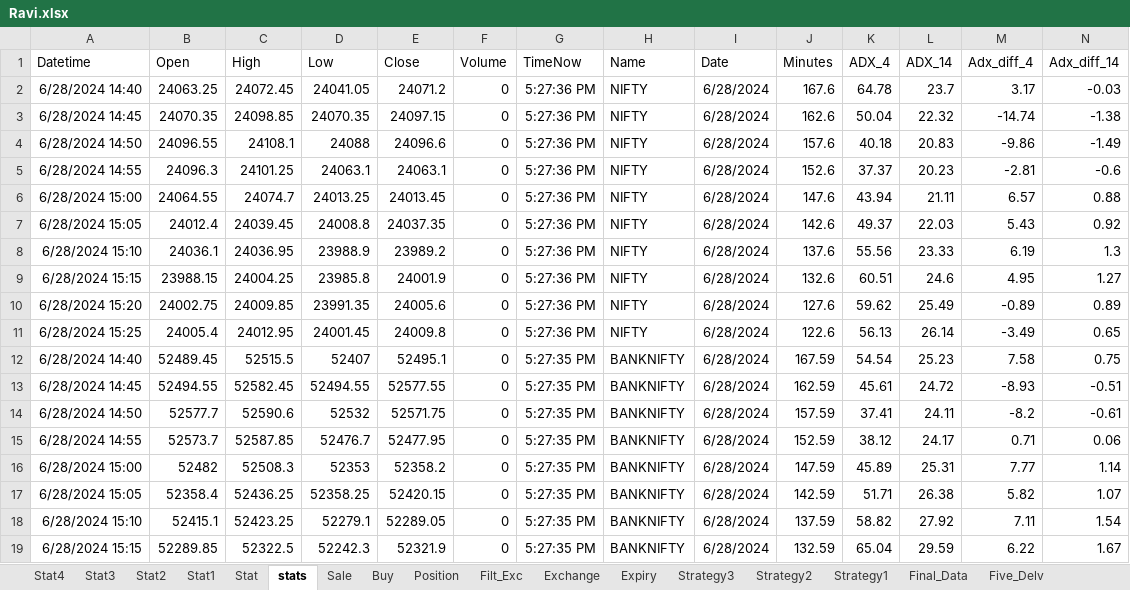
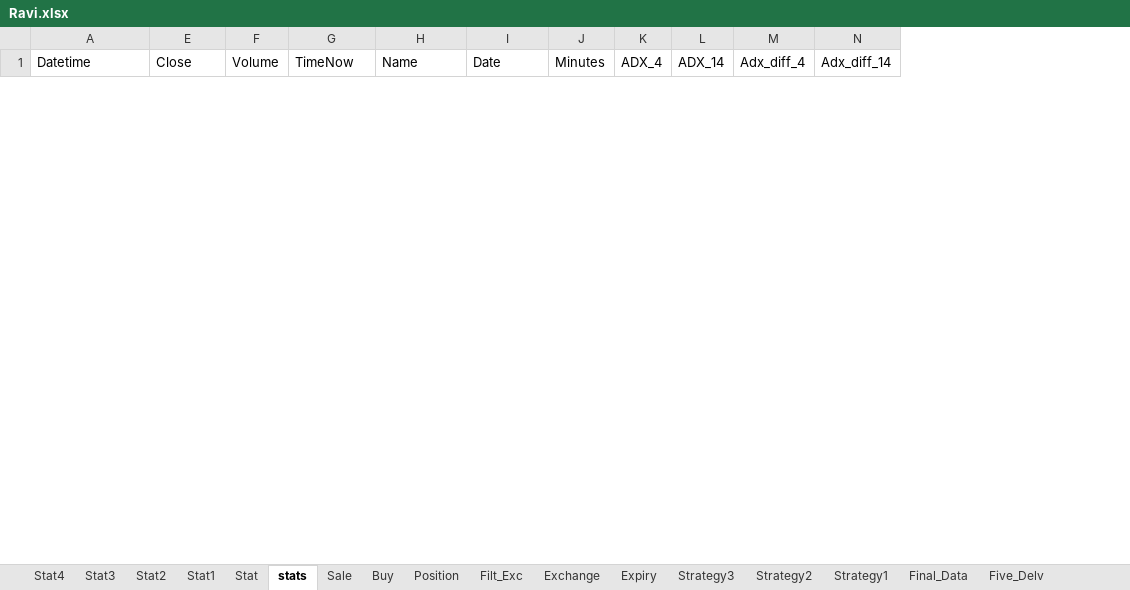
Before and after one commit to mkbairwa942/mkbairwa, an Excel workbook: Ravi.xlsx, sheet stats, drawn as a sheet; only a part is shown; values as stored, in another font and other column widths than the file's, no borders; removed rows and columns are numbered as before the commit, all else as after; rows hold the shown columns only; the diff covers the shown part only; the diff names each change by its address in the sheet, - before the commit and + after, or states it on an @@ line.

```diff
--- a/Ravi.xlsx (sheet stats)
+++ b/Ravi.xlsx (sheet stats)
@@ column B (Open) hidden, empty @@
@@ column C (High) hidden, empty @@
@@ column D (Low) hidden, empty @@
-row 2: 6/28/2024 14:40 | 24063.25 | 24072.45 | 24041.05 | 24071.2 | 0 | 5:27:36 PM | NIFTY | 6/28/2024 | 167.6 | 64.78 | 23.7 | 3.17 | -0.03
-row 3: 6/28/2024 14:45 | 24070.35 | 24098.85 | 24070.35 | 24097.15 | 0 | 5:27:36 PM | NIFTY | 6/28/2024 | 162.6 | 50.04 | 22.32 | -14.74 | -1.38
-row 4: 6/28/2024 14:50 | 24096.55 | 24108.1 | 24088 | 24096.6 | 0 | 5:27:36 PM | NIFTY | 6/28/2024 | 157.6 | 40.18 | 20.83 | -9.86 | -1.49
-row 5: 6/28/2024 14:55 | 24096.3 | 24101.25 | 24063.1 | 24063.1 | 0 | 5:27:36 PM | NIFTY | 6/28/2024 | 152.6 | 37.37 | 20.23 | -2.81 | -0.6
-row 6: 6/28/2024 15:00 | 24064.55 | 24074.7 | 24013.25 | 24013.45 | 0 | 5:27:36 PM | NIFTY | 6/28/2024 | 147.6 | 43.94 | 21.11 | 6.57 | 0.88
-row 7: 6/28/2024 15:05 | 24012.4 | 24039.45 | 24008.8 | 24037.35 | 0 | 5:27:36 PM | NIFTY | 6/28/2024 | 142.6 | 49.37 | 22.03 | 5.43 | 0.92
-row 8: 6/28/2024 15:10 | 24036.1 | 24036.95 | 23988.9 | 23989.2 | 0 | 5:27:36 PM | NIFTY | 6/28/2024 | 137.6 | 55.56 | 23.33 | 6.19 | 1.3
-row 9: 6/28/2024 15:15 | 23988.15 | 24004.25 | 23985.8 | 24001.9 | 0 | 5:27:36 PM | NIFTY | 6/28/2024 | 132.6 | 60.51 | 24.6 | 4.95 | 1.27
-row 10: 6/28/2024 15:20 | 24002.75 | 24009.85 | 23991.35 | 24005.6 | 0 | 5:27:36 PM | NIFTY | 6/28/2024 | 127.6 | 59.62 | 25.49 | -0.89 | 0.89
-row 11: 6/28/2024 15:25 | 24005.4 | 24012.95 | 24001.45 | 24009.8 | 0 | 5:27:36 PM | NIFTY | 6/28/2024 | 122.6 | 56.13 | 26.14 | -3.49 | 0.65
-row 12: 6/28/2024 14:40 | 52489.45 | 52515.5 | 52407 | 52495.1 | 0 | 5:27:35 PM | BANKNIFTY | 6/28/2024 | 167.59 | 54.54 | 25.23 | 7.58 | 0.75
-row 13: 6/28/2024 14:45 | 52494.55 | 52582.45 | 52494.55 | 52577.55 | 0 | 5:27:35 PM | BANKNIFTY | 6/28/2024 | 162.59 | 45.61 | 24.72 | -8.93 | -0.51
-row 14: 6/28/2024 14:50 | 52577.7 | 52590.6 | 52532 | 52571.75 | 0 | 5:27:35 PM | BANKNIFTY | 6/28/2024 | 157.59 | 37.41 | 24.11 | -8.2 | -0.61
-row 15: 6/28/2024 14:55 | 52573.7 | 52587.85 | 52476.7 | 52477.95 | 0 | 5:27:35 PM | BANKNIFTY | 6/28/2024 | 152.59 | 38.12 | 24.17 | 0.71 | 0.06
-row 16: 6/28/2024 15:00 | 52482 | 52508.3 | 52353 | 52358.2 | 0 | 5:27:35 PM | BANKNIFTY | 6/28/2024 | 147.59 | 45.89 | 25.31 | 7.77 | 1.14
-row 17: 6/28/2024 15:05 | 52358.4 | 52436.25 | 52358.25 | 52420.15 | 0 | 5:27:35 PM | BANKNIFTY | 6/28/2024 | 142.59 | 51.71 | 26.38 | 5.82 | 1.07
-row 18: 6/28/2024 15:10 | 52415.1 | 52423.25 | 52279.1 | 52289.05 | 0 | 5:27:35 PM | BANKNIFTY | 6/28/2024 | 137.59 | 58.82 | 27.92 | 7.11 | 1.54
-row 19: 6/28/2024 15:15 | 52289.85 | 52322.5 | 52242.3 | 52321.9 | 0 | 5:27:35 PM | BANKNIFTY | 6/28/2024 | 132.59 | 65.04 | 29.59 | 6.22 | 1.67
```
Also changed, not shown: 20 added rows and 2 removed rows elsewhere in this sheet, sheet Sale, sheet Filt_Exc, sheet Buy, sheet Position, hidden cells, 2 other files.
